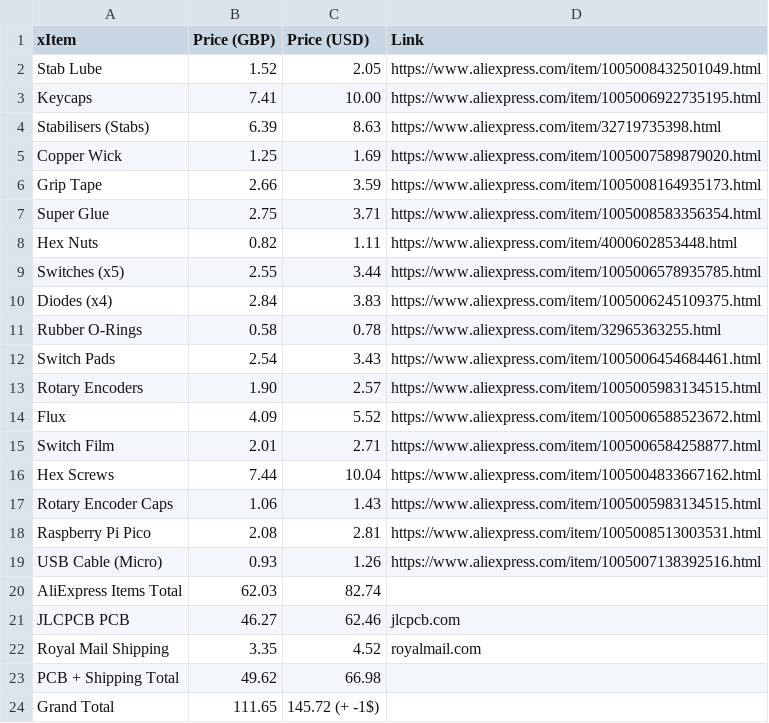
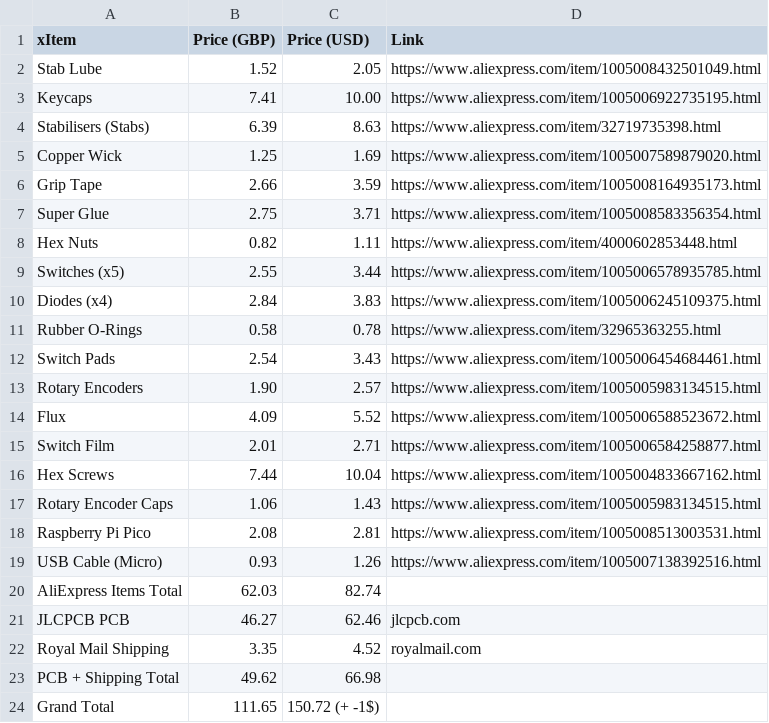
Before and after one commit to OneForFreedom/FreeBoard-V2, a CSV file: BOM.csv, drawn as a sheet.

Commit message:
Update BOM.csv

```diff
--- a/BOM.csv
+++ b/BOM.csv
@@ -23,2 +23,2 @@ Royal Mail Shipping,3.35,4.52,royalmail.com
 PCB + Shipping Total,49.62,66.98,
-Grand Total,111.65,145.72 (+ -1$),
+Grand Total,111.65,150.72 (+ -1$),
```
